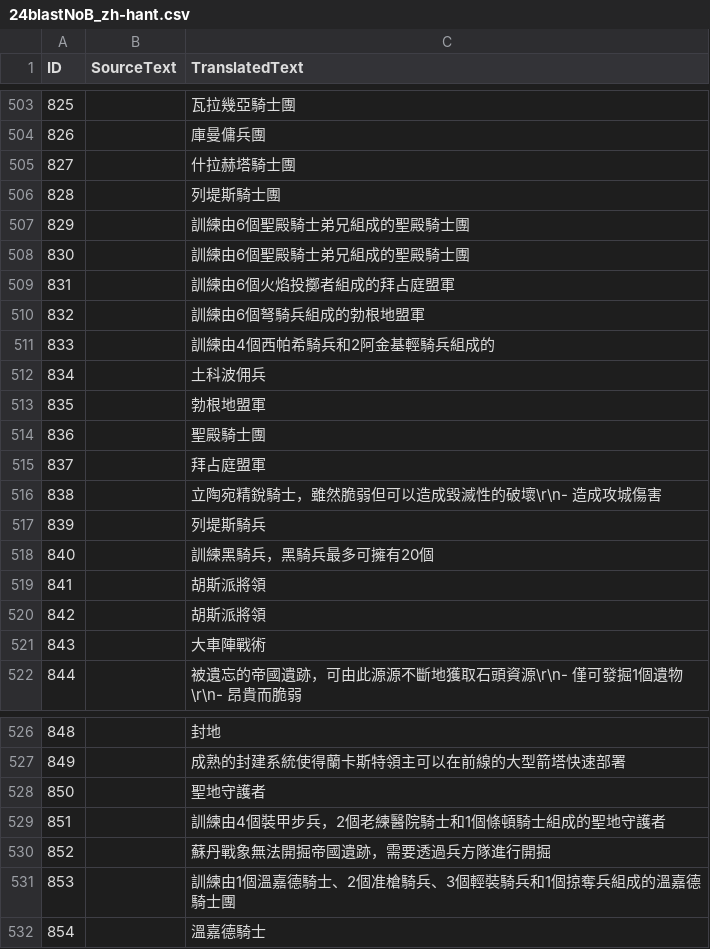
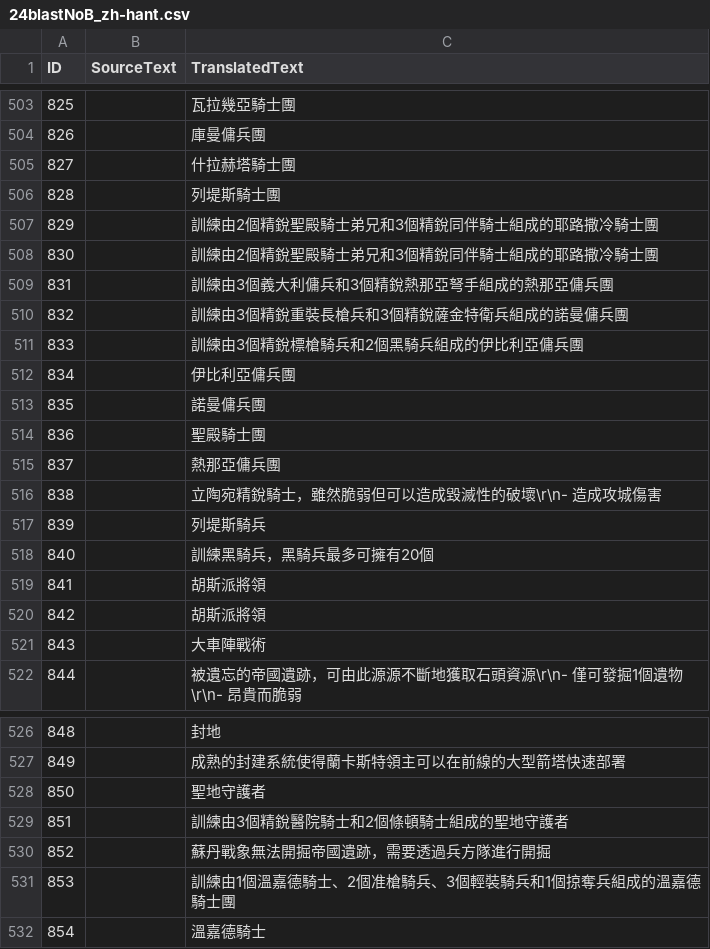
Before and after one commit to Seicing/aoe4legion, a CSV file: assets/locdb/24blastNoB_zh-hant.csv, drawn as a sheet; only a part is shown, gaps mark what is left out.

```diff
--- a/assets/locdb/24blastNoB_zh-hant.csv
+++ b/assets/locdb/24blastNoB_zh-hant.csv
@@ -506,11 +506,11 @@
 828,,列堤斯騎士團
-829,,訓練由6個聖殿騎士弟兄組成的聖殿騎士團
-830,,訓練由6個聖殿騎士弟兄組成的聖殿騎士團
-831,,訓練由6個火焰投擲者組成的拜占庭盟軍
-832,,訓練由6個弩騎兵組成的勃根地盟軍
-833,,訓練由4個西帕希騎兵和2阿金基輕騎兵組成的
-834,,土科波佣兵
-835,,勃根地盟軍
+829,,訓練由2個精銳聖殿騎士弟兄和3個精銳同伴騎士組成的耶路撒冷騎士團
+830,,訓練由2個精銳聖殿騎士弟兄和3個精銳同伴騎士組成的耶路撒冷騎士團
+831,,訓練由3個義大利傭兵和3個精銳熱那亞弩手組成的熱那亞傭兵團
+832,,訓練由3個精銳重裝長槍兵和3個精銳薩金特衛兵組成的諾曼傭兵團
+833,,訓練由3個精銳標槍騎兵和2個黑騎兵組成的伊比利亞傭兵團
+834,,伊比利亞傭兵團
+835,,諾曼傭兵團
 836,,聖殿騎士團
-837,,拜占庭盟軍
+837,,熱那亞傭兵團
 838,,立陶宛精銳騎士，雖然脆弱但可以造成毀滅性的破壞\r\n- 造成攻城傷害
@@ -528,3 +528,3 @@
 850,,聖地守護者
-851,,訓練由4個裝甲步兵，2個老練醫院騎士和1個條頓騎士組成的聖地守護者
+851,,訓練由3個精銳醫院騎士和2個條頓騎士組成的聖地守護者
 852,,蘇丹戰象無法開掘帝國遺跡，需要透過兵方隊進行開掘
```
Also changed, not shown: assets/locdb/24blastNoB_de.csv, assets/locdb/24blastNoB_en.csv, 34 other files.
